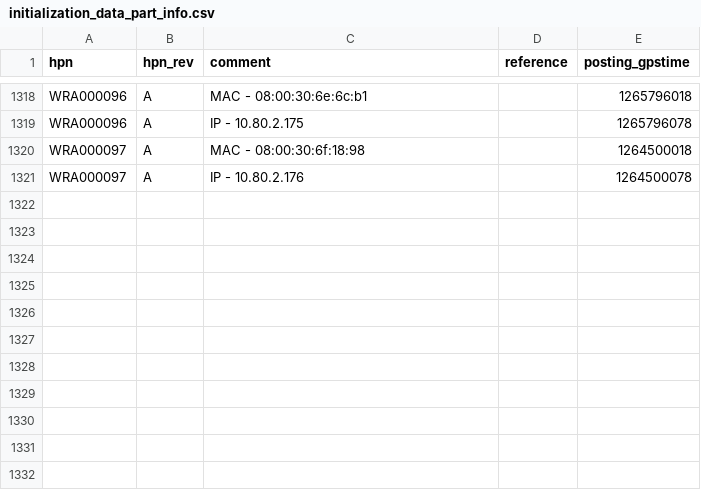
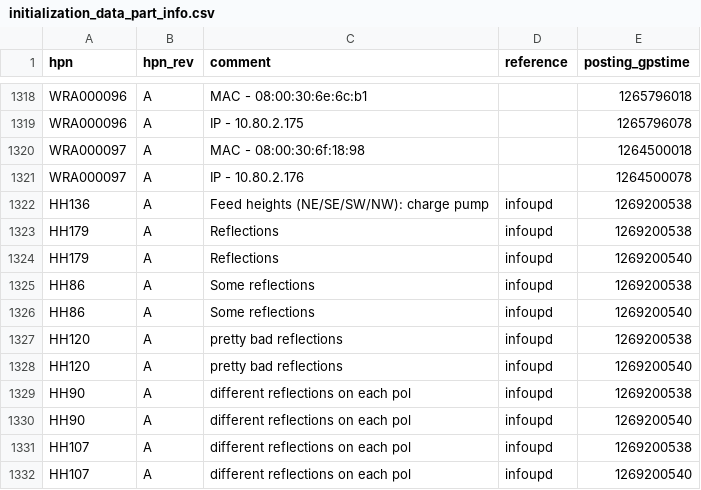
Before and after one commit to HERA-Team/hera_cm_db_updates, a CSV file: initialization_data_part_info.csv, drawn as a sheet; only a part is shown, gaps mark what is left out.

```diff
--- a/initialization_data_part_info.csv
+++ b/initialization_data_part_info.csv
@@ -1321 +1321,12 @@ WRA000097,A,MAC - 08:00:30:6f:18:98,,1264500018
 WRA000097,A,IP - 10.80.2.176,,1264500078
+HH136,A,Feed heights (NE/SE/SW/NW): charge pump,infoupd,1269200538
+HH179,A,Reflections,infoupd,1269200538
+HH179,A,Reflections,infoupd,1269200540
+HH86,A,Some reflections,infoupd,1269200538
+HH86,A,Some reflections,infoupd,1269200540
+HH120,A,pretty bad reflections,infoupd,1269200538
+HH120,A,pretty bad reflections,infoupd,1269200540
+HH90,A,different reflections on each pol,infoupd,1269200538
+HH90,A,different reflections on each pol,infoupd,1269200540
+HH107,A,different reflections on each pol,infoupd,1269200538
+HH107,A,different reflections on each pol,infoupd,1269200540
```
Also changed, not shown: initialization_data_apriori_antenna.csv, 1 other file.
